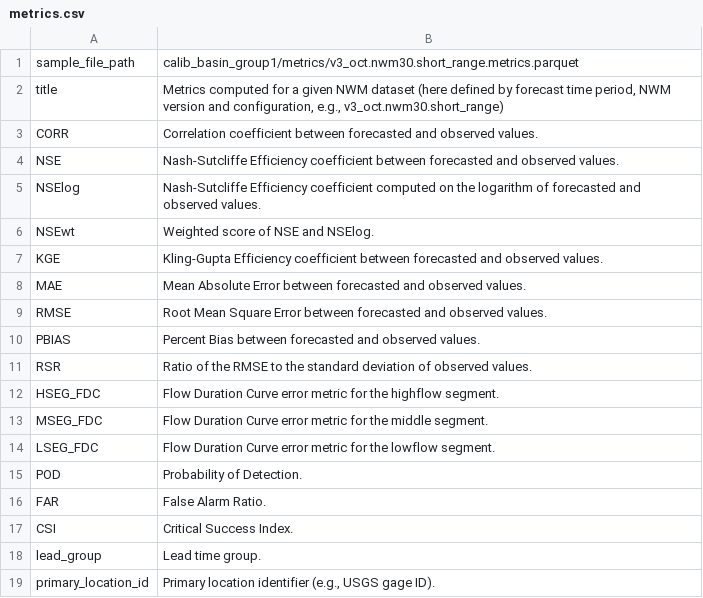
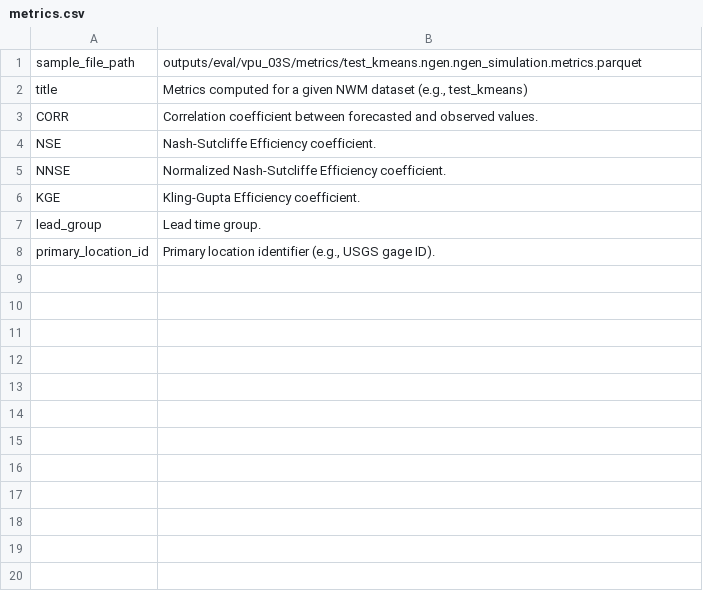
Before and after one commit to NGWPC/nwm-eval-mgr, a CSV file: docs/scripts/data_desc/outputs/metrics.csv, drawn as a sheet.

Commit message:
change s3 data source for sample inputs/outputs to nwm-tools-data

```diff
--- a/docs/scripts/data_desc/outputs/metrics.csv
+++ b/docs/scripts/data_desc/outputs/metrics.csv
@@ -1,18 +1,7 @@
-sample_file_path|calib_basin_group1/metrics/v3_oct.nwm30.short_range.metrics.parquet
-title|Metrics computed for a given NWM dataset (here defined by forecast time period, NWM version and configuration, e.g., v3_oct.nwm30.short_range)
+sample_file_path|outputs/eval/vpu_03S/metrics/test_kmeans.ngen.ngen_simulation.metrics.parquet
+title|Metrics computed for a given NWM dataset (e.g., test_kmeans)
 CORR|Correlation coefficient between forecasted and observed values.
-NSE|Nash-Sutcliffe Efficiency coefficient between forecasted and observed values.
-NSElog|Nash-Sutcliffe Efficiency coefficient computed on the logarithm of forecasted and observed values.
-NSEwt|Weighted score of NSE and NSElog.
-KGE|Kling-Gupta Efficiency coefficient between forecasted and observed values.
-MAE|Mean Absolute Error between forecasted and observed values.
-RMSE|Root Mean Square Error between forecasted and observed values.
-PBIAS|Percent Bias between forecasted and observed values.
-RSR|Ratio of the RMSE to the standard deviation of observed values.
-HSEG_FDC|Flow Duration Curve error metric for the highflow segment.
-MSEG_FDC|Flow Duration Curve error metric for the middle segment.
-LSEG_FDC|Flow Duration Curve error metric for the lowflow segment.
-POD|Probability of Detection.
-FAR|False Alarm Ratio.
-CSI|Critical Success Index.
+NSE|Nash-Sutcliffe Efficiency coefficient.
+NNSE|Normalized Nash-Sutcliffe Efficiency coefficient.
+KGE|Kling-Gupta Efficiency coefficient.
 lead_group|Lead time group.
```
Also changed, not shown: docs/scripts/data_desc/inputs/gage_crosswalk.csv, docs/scripts/data_desc/outputs/forecast_data.csv, 6 other files.
